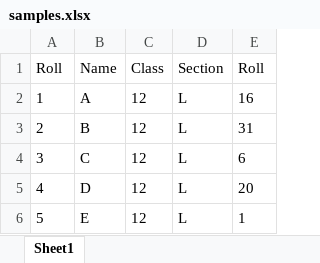
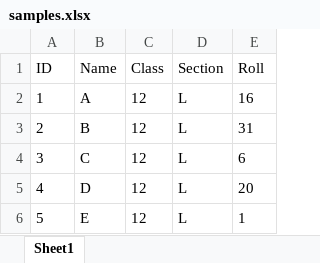
Before and after one commit to anuran-roy/nlp-project, an Excel workbook: samples/samples.xlsx, sheet Sheet1, drawn as a sheet; values as stored, in another font and other column widths than the file's, no borders; the diff names each change by its address in the sheet, - before the commit and + after, or states it on an @@ line.

```diff
--- a/samples/samples.xlsx (sheet Sheet1)
+++ b/samples/samples.xlsx (sheet Sheet1)
-A1: Roll
+A1: ID
```
Also changed, not shown: 2 other files.
